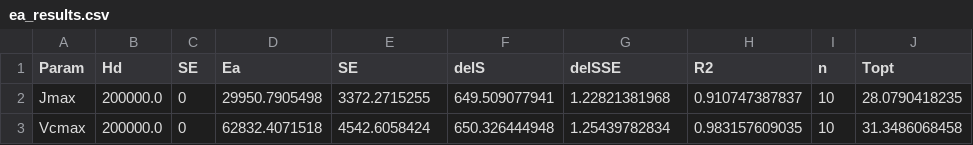
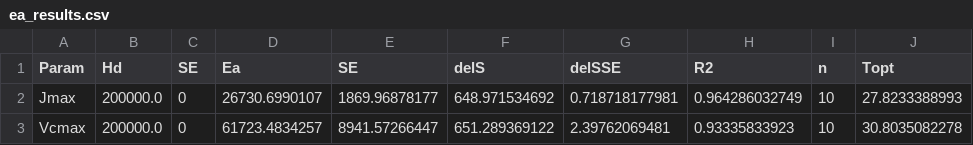
Before and after one commit to mdekauwe/FitFarquharModel, a CSV file: examples/results/ea_results.csv, drawn as a sheet.

```diff
--- a/examples/results/ea_results.csv
+++ b/examples/results/ea_results.csv
@@ -1,3 +1,3 @@
 Param,Hd,SE,Ea,SE,delS,delSSE,R2,n,Topt
-Jmax,200000.0,0,29950.7905498,3372.2715255,649.509077941,1.22821381968,0.910747387837,10,28.0790418235
-Vcmax,200000.0,0,62832.4071518,4542.6058424,650.326444948,1.25439782834,0.983157609035,10,31.3486068458
+Jmax,200000.0,0,26730.6990107,1869.96878177,648.971534692,0.718718177981,0.964286032749,10,27.8233388993
+Vcmax,200000.0,0,61723.4834257,8941.57266447,651.289369122,2.39762069481,0.93335833923,10,30.8035082278
```
Also changed, not shown: examples/data/example.csv, examples/results/fitting_results.csv, 5 other files.
